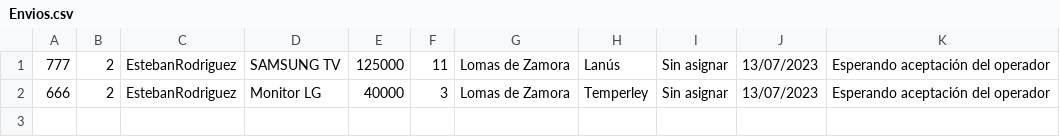
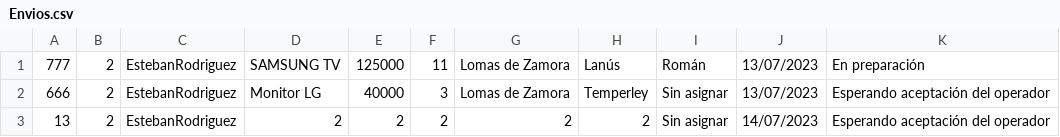
Before and after one commit to dylanpointis/TrabajoPOO-Ej11, a CSV file: bin/Debug/Envios.csv, drawn as a sheet.

```diff
--- a/bin/Debug/Envios.csv
+++ b/bin/Debug/Envios.csv
@@ -1,2 +1,3 @@
-777;2;EstebanRodriguez;SAMSUNG TV;125000;11;Lomas de Zamora;Lanús;Sin asignar;13/07/2023;Esperando aceptación del operador
+777;2;EstebanRodriguez;SAMSUNG TV;125000;11;Lomas de Zamora;Lanús;Román;13/07/2023;En preparación
 666;2;EstebanRodriguez;Monitor LG;40000;3;Lomas de Zamora;Temperley;Sin asignar;13/07/2023;Esperando aceptación del operador
+13;2;EstebanRodriguez;2;2;2;2;2;Sin asignar;14/07/2023;Esperando aceptación del operador
```
Also changed, not shown: 21 other files.
